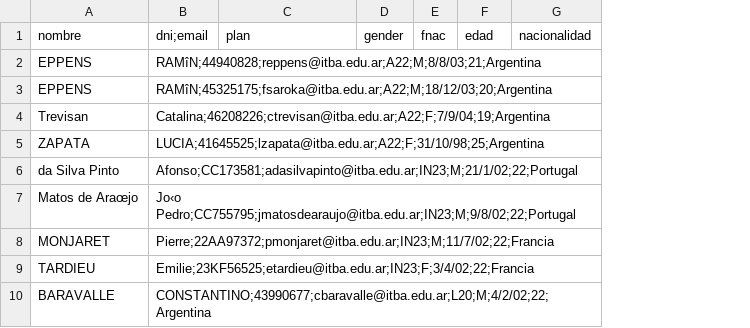
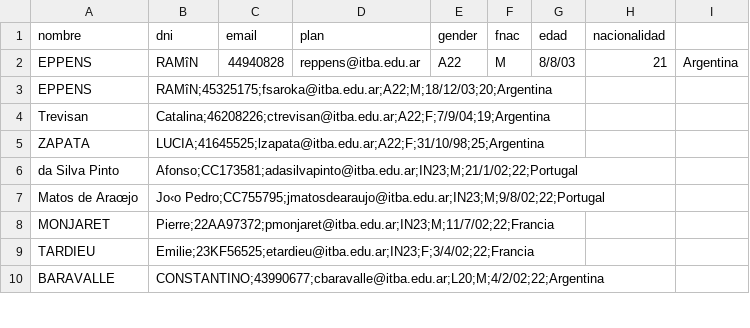
Before and after one commit to santikir/infovis, a CSV file: data/test.csv, drawn as a sheet; only a part is shown; addresses are those after the commit; the diff names each change by its address in the sheet, - before the commit and + after, or states it on an @@ line.

Commit message:
Update test.csv

```diff
--- a/data/test.csv
+++ b/data/test.csv
+column C (email), row 2: 44940828
+column I, row 2: Argentina
-B1: dni;email
+B1: dni
-B2 (dni): RAMîN;44940828;reppens@itba.edu.ar;A22;M;8/8/03;21;Argentina
+B2 (dni): RAMîN
-D2 (plan): (empty)
+D2 (plan): reppens@itba.edu.ar
-E2 (gender): (empty)
+E2 (gender): A22
-F2 (fnac): (empty)
+F2 (fnac): M
-G2 (edad): (empty)
+G2 (edad): 8/8/03
-H2 (nacionalidad): (empty)
+H2 (nacionalidad): 21
```
